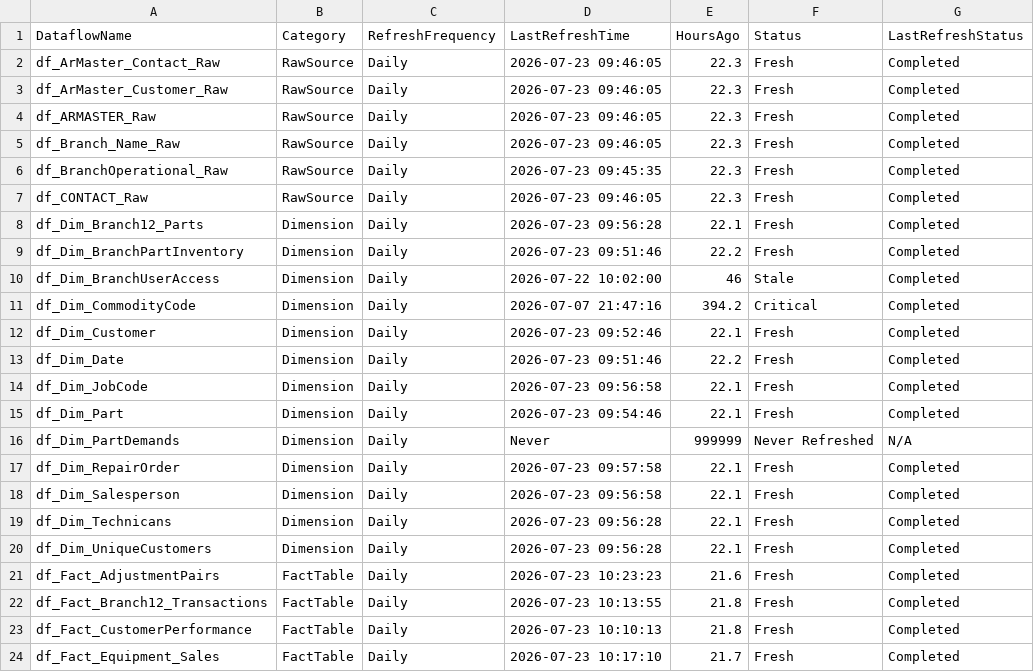
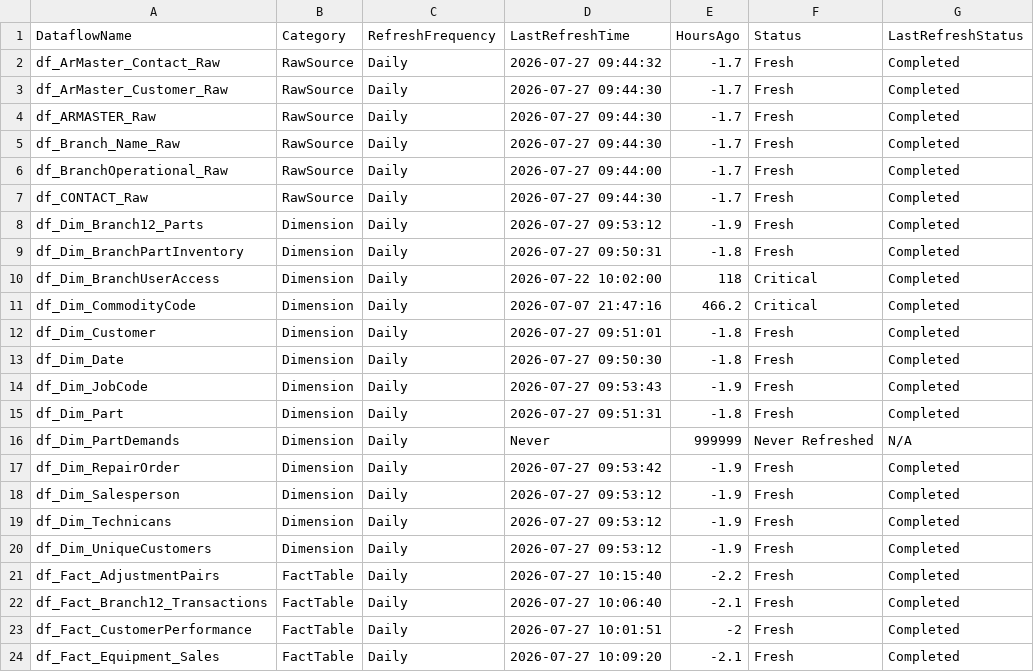
Before and after one commit to SlyFox18/claude-data-projects, a CSV file: projects/fabric-monitoring/documentation/Dataflow-Freshness-Report.csv, drawn as a sheet; only a part is shown; the diff covers the shown part only.

Commit message:
Auto-update: post-pipeline monitoring 2026-07-27
Scheduled task: Run-PostPipeline-Monitoring
- Refresh history logged
- Data freshness checked
- CU usage updated
- Dashboard regenerated

```diff
--- a/projects/fabric-monitoring/documentation/Dataflow-Freshness-Report.csv
+++ b/projects/fabric-monitoring/documentation/Dataflow-Freshness-Report.csv
@@ -1,24 +1,24 @@
 "DataflowName","Category","RefreshFrequency","LastRefreshTime","HoursAgo","Status","LastRefreshStatus"
-"df_ArMaster_Contact_Raw","RawSource","Daily","2026-07-23 09:46:05","22.3","Fresh","Completed"
-"df_ArMaster_Customer_Raw","RawSource","Daily","2026-07-23 09:46:05","22.3","Fresh","Completed"
-"df_ARMASTER_Raw","RawSource","Daily","2026-07-23 09:46:05","22.3","Fresh","Completed"
-"df_Branch_Name_Raw","RawSource","Daily","2026-07-23 09:46:05","22.3","Fresh","Completed"
-"df_BranchOperational_Raw","RawSource","Daily","2026-07-23 09:45:35","22.3","Fresh","Completed"
-"df_CONTACT_Raw","RawSource","Daily","2026-07-23 09:46:05","22.3","Fresh","Completed"
-"df_Dim_Branch12_Parts","Dimension","Daily","2026-07-23 09:56:28","22.1","Fresh","Completed"
-"df_Dim_BranchPartInventory","Dimension","Daily","2026-07-23 09:51:46","22.2","Fresh","Completed"
-"df_Dim_BranchUserAccess","Dimension","Daily","2026-07-22 10:02:00","46","Stale","Completed"
-"df_Dim_CommodityCode","Dimension","Daily","2026-07-07 21:47:16","394.2","Critical","Completed"
-"df_Dim_Customer","Dimension","Daily","2026-07-23 09:52:46","22.1","Fresh","Completed"
-"df_Dim_Date","Dimension","Daily","2026-07-23 09:51:46","22.2","Fresh","Completed"
-"df_Dim_JobCode","Dimension","Daily","2026-07-23 09:56:58","22.1","Fresh","Completed"
-"df_Dim_Part","Dimension","Daily","2026-07-23 09:54:46","22.1","Fresh","Completed"
+"df_ArMaster_Contact_Raw","RawSource","Daily","2026-07-27 09:44:32","-1.7","Fresh","Completed"
+"df_ArMaster_Customer_Raw","RawSource","Daily","2026-07-27 09:44:30","-1.7","Fresh","Completed"
+"df_ARMASTER_Raw","RawSource","Daily","2026-07-27 09:44:30","-1.7","Fresh","Completed"
+"df_Branch_Name_Raw","RawSource","Daily","2026-07-27 09:44:30","-1.7","Fresh","Completed"
+"df_BranchOperational_Raw","RawSource","Daily","2026-07-27 09:44:00","-1.7","Fresh","Completed"
+"df_CONTACT_Raw","RawSource","Daily","2026-07-27 09:44:30","-1.7","Fresh","Completed"
+"df_Dim_Branch12_Parts","Dimension","Daily","2026-07-27 09:53:12","-1.9","Fresh","Completed"
+"df_Dim_BranchPartInventory","Dimension","Daily","2026-07-27 09:50:31","-1.8","Fresh","Completed"
+"df_Dim_BranchUserAccess","Dimension","Daily","2026-07-22 10:02:00","118","Critical","Completed"
+"df_Dim_CommodityCode","Dimension","Daily","2026-07-07 21:47:16","466.2","Critical","Completed"
+"df_Dim_Customer","Dimension","Daily","2026-07-27 09:51:01","-1.8","Fresh","Completed"
+"df_Dim_Date","Dimension","Daily","2026-07-27 09:50:30","-1.8","Fresh","Completed"
+"df_Dim_JobCode","Dimension","Daily","2026-07-27 09:53:43","-1.9","Fresh","Completed"
+"df_Dim_Part","Dimension","Daily","2026-07-27 09:51:31","-1.8","Fresh","Completed"
 "df_Dim_PartDemands","Dimension","Daily","Never","999999","Never Refreshed","N/A"
-"df_Dim_RepairOrder","Dimension","Daily","2026-07-23 09:57:58","22.1","Fresh","Completed"
-"df_Dim_Salesperson","Dimension","Daily","2026-07-23 09:56:58","22.1","Fresh","Completed"
-"df_Dim_Technicans","Dimension","Daily","2026-07-23 09:56:28","22.1","Fresh","Completed"
-"df_Dim_UniqueCustomers","Dimension","Daily","2026-07-23 09:56:28","22.1","Fresh","Completed"
-"df_Fact_AdjustmentPairs","FactTable","Daily","2026-07-23 10:23:23","21.6","Fresh","Completed"
-"df_Fact_Branch12_Transactions","FactTable","Daily","2026-07-23 10:13:55","21.8","Fresh","Completed"
-"df_Fact_CustomerPerformance","FactTable","Daily","2026-07-23 10:10:13","21.8","Fresh","Completed"
-"df_Fact_Equipment_Sales","FactTable","Daily","2026-07-23 10:17:10","21.7","Fresh","Completed"
+"df_Dim_RepairOrder","Dimension","Daily","2026-07-27 09:53:42","-1.9","Fresh","Completed"
+"df_Dim_Salesperson","Dimension","Daily","2026-07-27 09:53:12","-1.9","Fresh","Completed"
+"df_Dim_Technicans","Dimension","Daily","2026-07-27 09:53:12","-1.9","Fresh","Completed"
+"df_Dim_UniqueCustomers","Dimension","Daily","2026-07-27 09:53:12","-1.9","Fresh","Completed"
+"df_Fact_AdjustmentPairs","FactTable","Daily","2026-07-27 10:15:40","-2.2","Fresh","Completed"
+"df_Fact_Branch12_Transactions","FactTable","Daily","2026-07-27 10:06:40","-2.1","Fresh","Completed"
+"df_Fact_CustomerPerformance","FactTable","Daily","2026-07-27 10:01:51","-2","Fresh","Completed"
+"df_Fact_Equipment_Sales","FactTable","Daily","2026-07-27 10:09:20","-2.1","Fresh","Completed"
```
Also changed, not shown: 1 added row and 126 edited cells elsewhere in this file, 7 other files.
